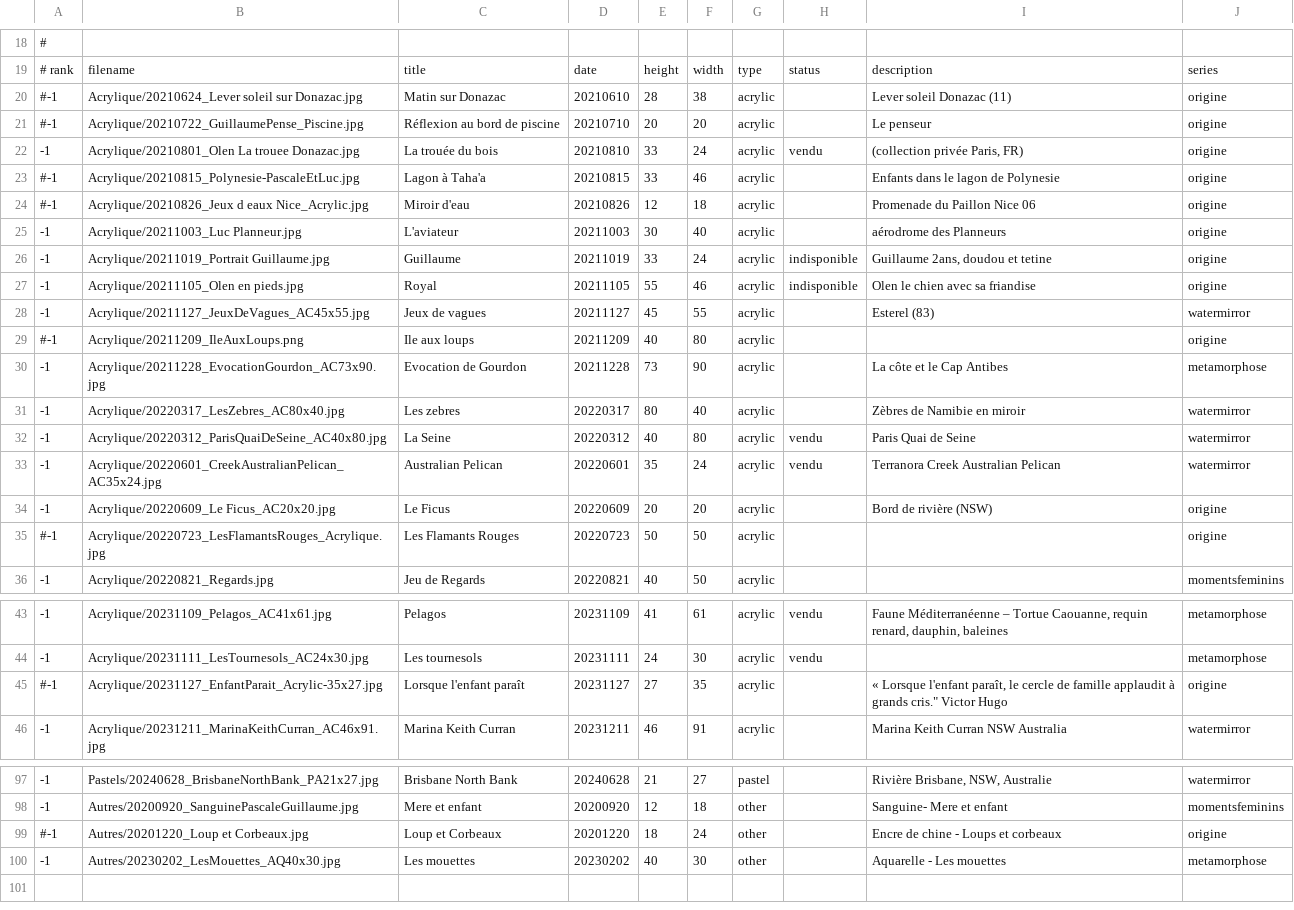
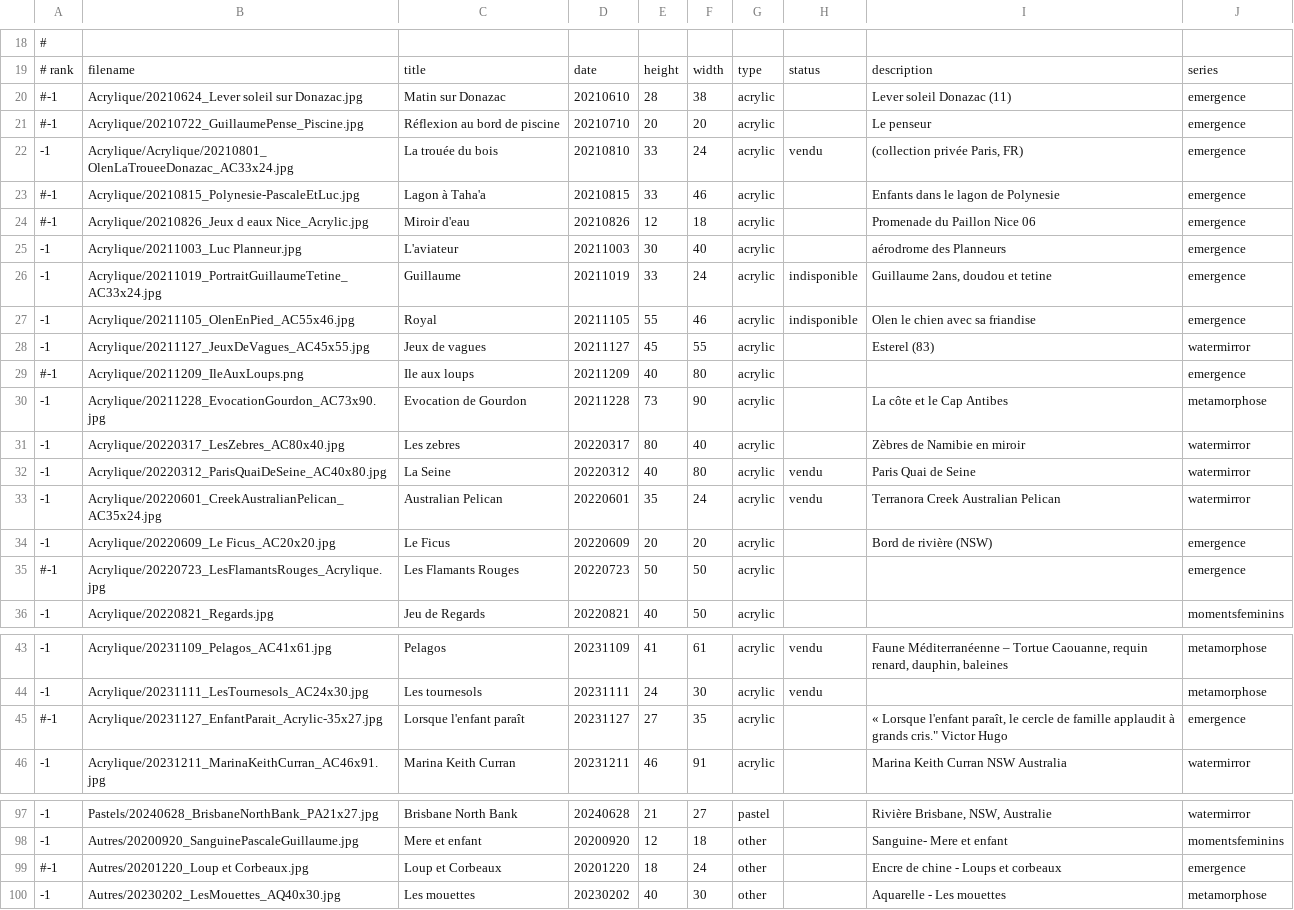
Before and after one commit to MichelEisenmann/gem-gallery, a CSV file: htdocs/public/images/paint-data.csv, drawn as a sheet; only a part is shown, gaps mark what is left out; the diff covers the shown part only.

Commit message:
renommage quelques tableaux. Creation emergence. Liste numeros tableaux en cours

```diff
--- a/htdocs/public/images/paint-data.csv
+++ b/htdocs/public/images/paint-data.csv
@@ -19,12 +19,12 @@
 # rank;filename;title;date;height;width;type;status;description;series
-#-1;Acrylique/20210624_Lever soleil sur Donazac.jpg;Matin sur Donazac;20210610;28;38;acrylic;;Lever soleil Donazac (11);origine
-#-1;Acrylique/20210722_GuillaumePense_Piscine.jpg;Réflexion au bord de piscine;20210710;20;20;acrylic;;Le penseur;origine
--1;Acrylique/20210801_Olen La trouee Donazac.jpg;La trouée du bois;20210810;33;24;acrylic;vendu;(collection privée Paris, FR);origine
-#-1;Acrylique/20210815_Polynesie-PascaleEtLuc.jpg;Lagon à Taha'a;20210815;33;46;acrylic;;Enfants dans le lagon de Polynesie;origine
-#-1;Acrylique/20210826_Jeux d eaux Nice_Acrylic.jpg;Miroir d'eau;20210826;12;18;acrylic;;Promenade du Paillon Nice 06;origine
--1;Acrylique/20211003_Luc Planneur.jpg;L'aviateur;20211003;30;40;acrylic;;aérodrome des Planneurs;origine
--1;Acrylique/20211019_Portrait Guillaume.jpg;Guillaume;20211019;33;24;acrylic;indisponible;Guillaume 2ans, doudou et tetine;origine
--1;Acrylique/20211105_Olen en pieds.jpg;Royal;20211105;55;46;acrylic;indisponible;Olen le chien avec sa friandise;origine
+#-1;Acrylique/20210624_Lever soleil sur Donazac.jpg;Matin sur Donazac;20210610;28;38;acrylic;;Lever soleil Donazac (11);emergence
+#-1;Acrylique/20210722_GuillaumePense_Piscine.jpg;Réflexion au bord de piscine;20210710;20;20;acrylic;;Le penseur;emergence
+-1;Acrylique/Acrylique/20210801_OlenLaTroueeDonazac_AC33x24.jpg;La trouée du bois;20210810;33;24;acrylic;vendu;(collection privée Paris, FR);emergence
+#-1;Acrylique/20210815_Polynesie-PascaleEtLuc.jpg;Lagon à Taha'a;20210815;33;46;acrylic;;Enfants dans le lagon de Polynesie;emergence
+#-1;Acrylique/20210826_Jeux d eaux Nice_Acrylic.jpg;Miroir d'eau;20210826;12;18;acrylic;;Promenade du Paillon Nice 06;emergence
+-1;Acrylique/20211003_Luc Planneur.jpg;L'aviateur;20211003;30;40;acrylic;;aérodrome des Planneurs;emergence
+-1;Acrylique/20211019_PortraitGuillaumeTetine_AC33x24.jpg;Guillaume;20211019;33;24;acrylic;indisponible;Guillaume 2ans, doudou et tetine;emergence
+-1;Acrylique/20211105_OlenEnPied_AC55x46.jpg;Royal;20211105;55;46;acrylic;indisponible;Olen le chien avec sa friandise;emergence
 -1;Acrylique/20211127_JeuxDeVagues_AC45x55.jpg;Jeux de vagues;20211127;45;55;acrylic;;Esterel (83);watermirror
-#-1;Acrylique/20211209_IleAuxLoups.png;Ile aux loups;20211209;40;80;acrylic;; ;origine
+#-1;Acrylique/20211209_IleAuxLoups.png;Ile aux loups;20211209;40;80;acrylic;; ;emergence
 -1;Acrylique/20211228_EvocationGourdon_AC73x90.jpg;Evocation de Gourdon;20211228;73;90;acrylic;;La côte et le Cap Antibes;metamorphose
@@ -33,4 +33,4 @@
 -1;Acrylique/20220601_CreekAustralianPelican_AC35x24.jpg;Australian Pelican;20220601;35;24;acrylic;vendu;Terranora Creek Australian Pelican;watermirror
--1;Acrylique/20220609_Le Ficus_AC20x20.jpg;Le Ficus;20220609;20;20;acrylic;;Bord de rivière (NSW);origine
-#-1;Acrylique/20220723_LesFlamantsRouges_Acrylique.jpg;Les Flamants Rouges;20220723;50;50;acrylic;; ;origine
+-1;Acrylique/20220609_Le Ficus_AC20x20.jpg;Le Ficus;20220609;20;20;acrylic;;Bord de rivière (NSW);emergence
+#-1;Acrylique/20220723_LesFlamantsRouges_Acrylique.jpg;Les Flamants Rouges;20220723;50;50;acrylic;; ;emergence
 -1;Acrylique/20220821_Regards.jpg;Jeu de Regards;20220821;40;50;acrylic;; ;momentsfeminins
@@ -44,3 +44,3 @@
 -1;Acrylique/20231111_LesTournesols_AC24x30.jpg;Les tournesols;20231111;24;30;acrylic;vendu; ;metamorphose
-#-1;Acrylique/20231127_EnfantParait_Acrylic-35x27.jpg;Lorsque l'enfant paraît;20231127;27;35;acrylic;;"« Lorsque l'enfant paraît, le cercle de famille applaudit à grands cris."" Victor Hugo";origine
+#-1;Acrylique/20231127_EnfantParait_Acrylic-35x27.jpg;Lorsque l'enfant paraît;20231127;27;35;acrylic;;"« Lorsque l'enfant paraît, le cercle de famille applaudit à grands cris."" Victor Hugo";emergence
 -1;Acrylique/20231211_MarinaKeithCurran_AC46x91.jpg;Marina Keith Curran;20231211;46;91;acrylic;;Marina Keith Curran NSW Australia;watermirror
@@ -98,3 +98,3 @@
 -1;Autres/20200920_SanguinePascaleGuillaume.jpg;Mere et enfant;20200920;12;18;other;;Sanguine- Mere et enfant;momentsfeminins
-#-1;Autres/20201220_Loup et Corbeaux.jpg;Loup et Corbeaux;20201220;18;24;other;;Encre de chine - Loups et corbeaux;origine
+#-1;Autres/20201220_Loup et Corbeaux.jpg;Loup et Corbeaux;20201220;18;24;other;;Encre de chine - Loups et corbeaux;emergence
 -1;Autres/20230202_LesMouettes_AQ40x30.jpg;Les mouettes;20230202;40;30;other;;Aquarelle - Les mouettes;metamorphose
```
Also changed, not shown: 21 edited cells elsewhere in this file, 11 other files.
